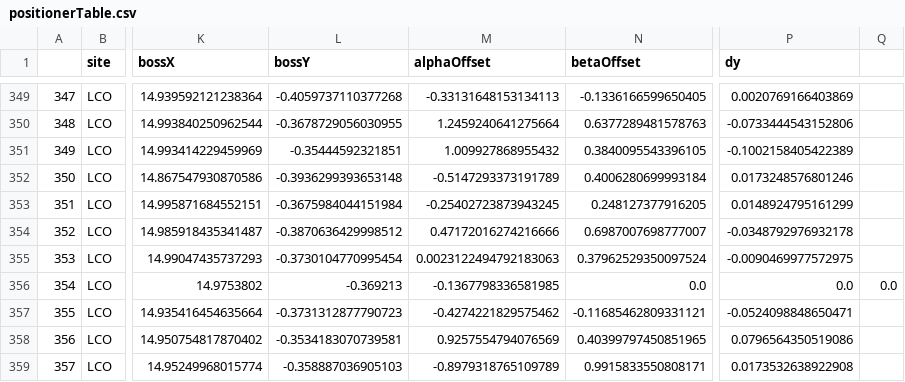
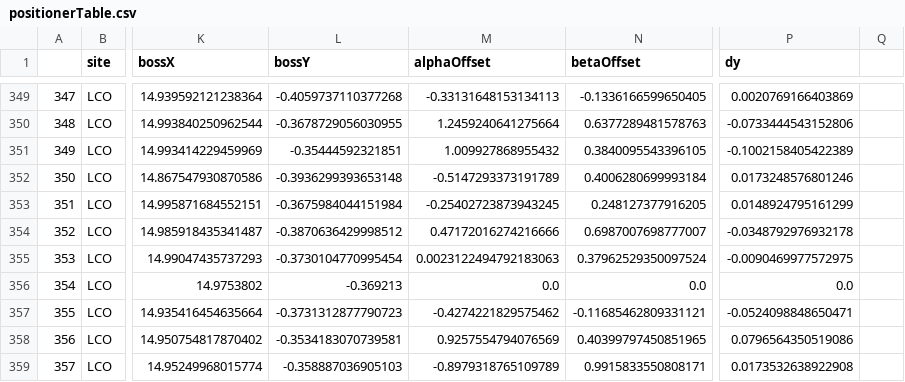
Before and after one commit to sdss/fps_calibrations, a CSV file: lco/wok_calibs/duPontFlatCMM/positionerTable.csv, drawn as a sheet; only a part is shown, gaps mark what is left out; the diff names each change by its address in the sheet, - before the commit and + after, or states it on an @@ line.

Commit message:
Fix extra column

```diff
--- a/lco/wok_calibs/duPontFlatCMM/positionerTable.csv
+++ b/lco/wok_calibs/duPontFlatCMM/positionerTable.csv
-M356 (alphaOffset): -0.1367798336581985
+M356 (alphaOffset): 0.0
-Q356: 0.0
+Q356: (empty)
```
